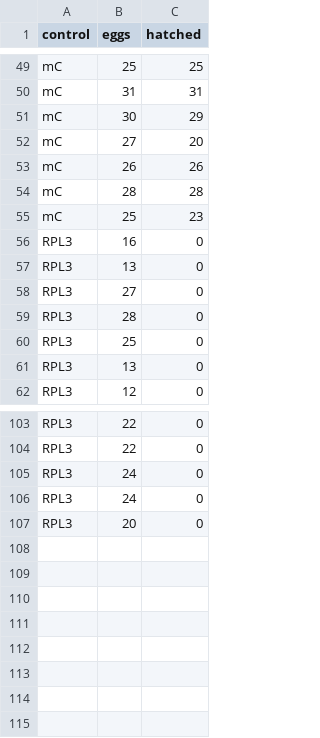
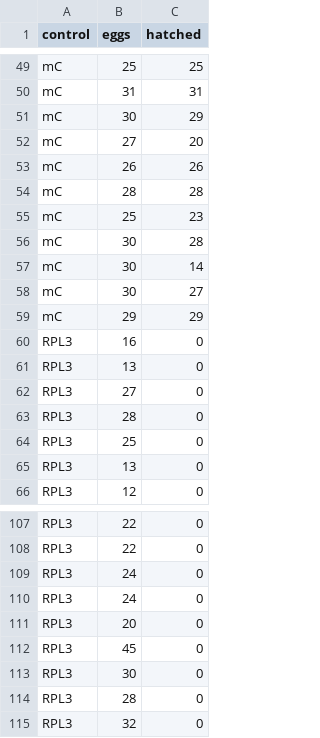
Before and after one commit to rionbr/meionav, a CSV file: 3-screened-data/data/screened_DM_controls.csv, drawn as a sheet; only a part is shown, gaps mark what is left out.

```diff
--- a/3-screened-data/data/screened_DM_controls.csv
+++ b/3-screened-data/data/screened_DM_controls.csv
@@ -55,2 +55,6 @@ mC,28,28
 mC,25,23
+mC,30,28
+mC,30,14
+mC,30,27
+mC,29,29
 RPL3,16,0
@@ -107 +111,5 @@ RPL3,24,0
 RPL3,20,0
+RPL3,45,0
+RPL3,30,0
+RPL3,28,0
+RPL3,32,0
```
Also changed, not shown: 3-screened-data/data/core_DM_screened_2020-01-07.csv, 13 other files.
